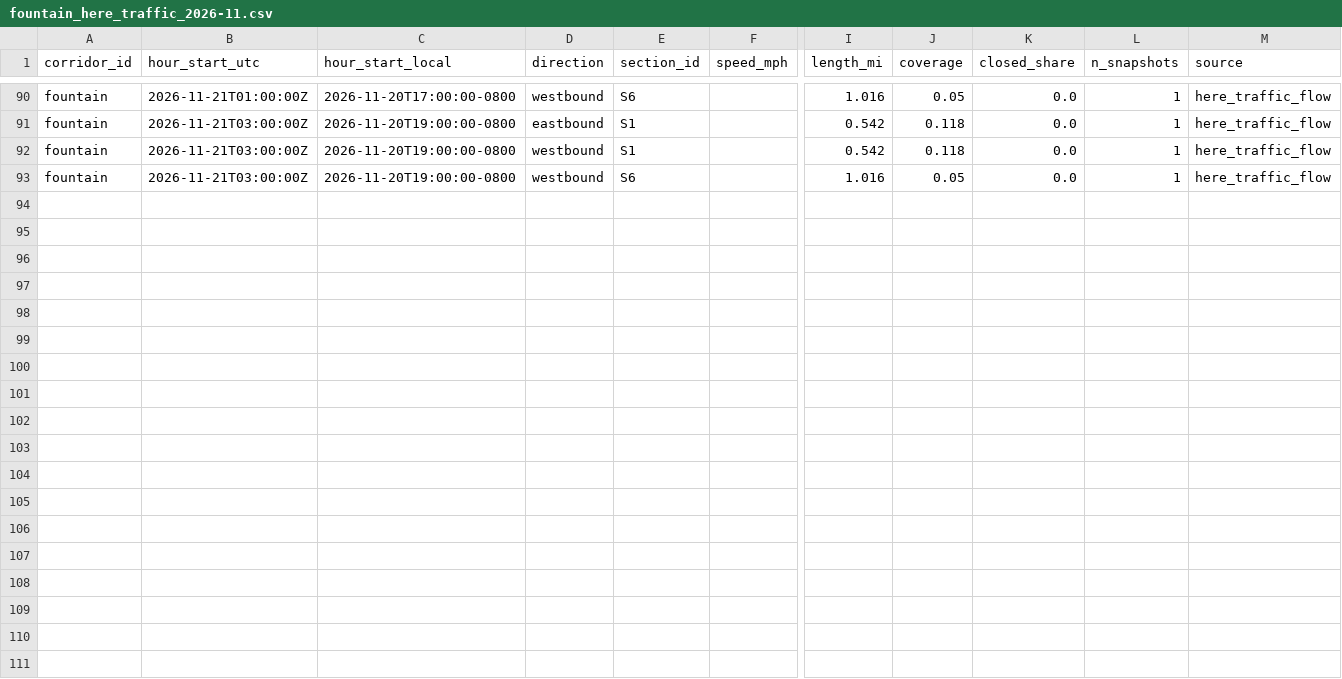
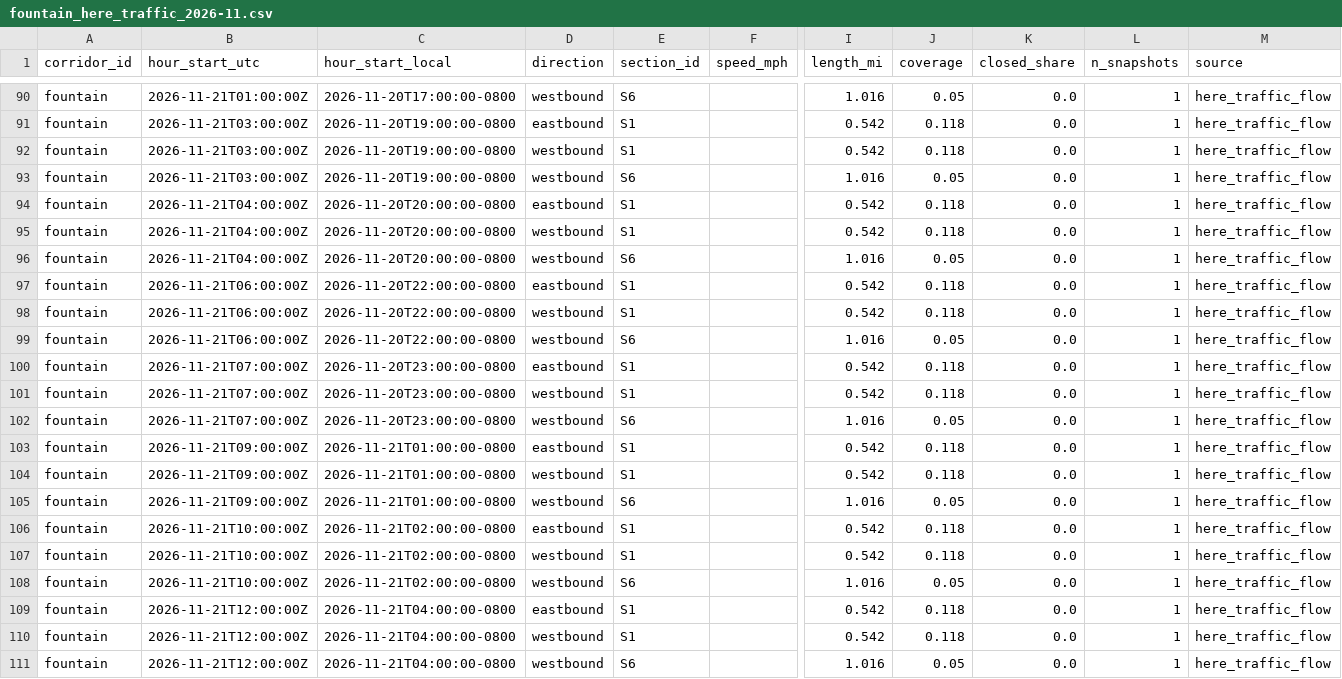
Before and after one commit to here/aviary, a CSV file: data/corridors/fountain/traffic/fountain_here_traffic_2026-11.csv, drawn as a sheet; only a part is shown, gaps mark what is left out; rows hold the shown columns only; the diff names each change by its address in the sheet, - before the commit and + after, or states it on an @@ line.

```diff
--- a/data/corridors/fountain/traffic/fountain_here_traffic_2026-11.csv
+++ b/data/corridors/fountain/traffic/fountain_here_traffic_2026-11.csv
+row 94: fountain | 2026-11-21T04:00:00Z | 2026-11-20T20:00:00-0800 | eastbound | S1 |  | 0.542 | 0.118 | 0.0 | 1 | here_traffic_flow
+row 95: fountain | 2026-11-21T04:00:00Z | 2026-11-20T20:00:00-0800 | westbound | S1 |  | 0.542 | 0.118 | 0.0 | 1 | here_traffic_flow
+row 96: fountain | 2026-11-21T04:00:00Z | 2026-11-20T20:00:00-0800 | westbound | S6 |  | 1.016 | 0.05 | 0.0 | 1 | here_traffic_flow
+row 97: fountain | 2026-11-21T06:00:00Z | 2026-11-20T22:00:00-0800 | eastbound | S1 |  | 0.542 | 0.118 | 0.0 | 1 | here_traffic_flow
+row 98: fountain | 2026-11-21T06:00:00Z | 2026-11-20T22:00:00-0800 | westbound | S1 |  | 0.542 | 0.118 | 0.0 | 1 | here_traffic_flow
+row 99: fountain | 2026-11-21T06:00:00Z | 2026-11-20T22:00:00-0800 | westbound | S6 |  | 1.016 | 0.05 | 0.0 | 1 | here_traffic_flow
+row 100: fountain | 2026-11-21T07:00:00Z | 2026-11-20T23:00:00-0800 | eastbound | S1 |  | 0.542 | 0.118 | 0.0 | 1 | here_traffic_flow
+row 101: fountain | 2026-11-21T07:00:00Z | 2026-11-20T23:00:00-0800 | westbound | S1 |  | 0.542 | 0.118 | 0.0 | 1 | here_traffic_flow
+row 102: fountain | 2026-11-21T07:00:00Z | 2026-11-20T23:00:00-0800 | westbound | S6 |  | 1.016 | 0.05 | 0.0 | 1 | here_traffic_flow
+row 103: fountain | 2026-11-21T09:00:00Z | 2026-11-21T01:00:00-0800 | eastbound | S1 |  | 0.542 | 0.118 | 0.0 | 1 | here_traffic_flow
+row 104: fountain | 2026-11-21T09:00:00Z | 2026-11-21T01:00:00-0800 | westbound | S1 |  | 0.542 | 0.118 | 0.0 | 1 | here_traffic_flow
+row 105: fountain | 2026-11-21T09:00:00Z | 2026-11-21T01:00:00-0800 | westbound | S6 |  | 1.016 | 0.05 | 0.0 | 1 | here_traffic_flow
+row 106: fountain | 2026-11-21T10:00:00Z | 2026-11-21T02:00:00-0800 | eastbound | S1 |  | 0.542 | 0.118 | 0.0 | 1 | here_traffic_flow
+row 107: fountain | 2026-11-21T10:00:00Z | 2026-11-21T02:00:00-0800 | westbound | S1 |  | 0.542 | 0.118 | 0.0 | 1 | here_traffic_flow
+row 108: fountain | 2026-11-21T10:00:00Z | 2026-11-21T02:00:00-0800 | westbound | S6 |  | 1.016 | 0.05 | 0.0 | 1 | here_traffic_flow
+row 109: fountain | 2026-11-21T12:00:00Z | 2026-11-21T04:00:00-0800 | eastbound | S1 |  | 0.542 | 0.118 | 0.0 | 1 | here_traffic_flow
+row 110: fountain | 2026-11-21T12:00:00Z | 2026-11-21T04:00:00-0800 | westbound | S1 |  | 0.542 | 0.118 | 0.0 | 1 | here_traffic_flow
+row 111: fountain | 2026-11-21T12:00:00Z | 2026-11-21T04:00:00-0800 | westbound | S6 |  | 1.016 | 0.05 | 0.0 | 1 | here_traffic_flow
```
Also changed, not shown: data/corridors/olympic/observed/olympic_observed_2026-11.csv, data/corridors/pico/observed/pico_observed_2026-11.csv, 24 other files.
